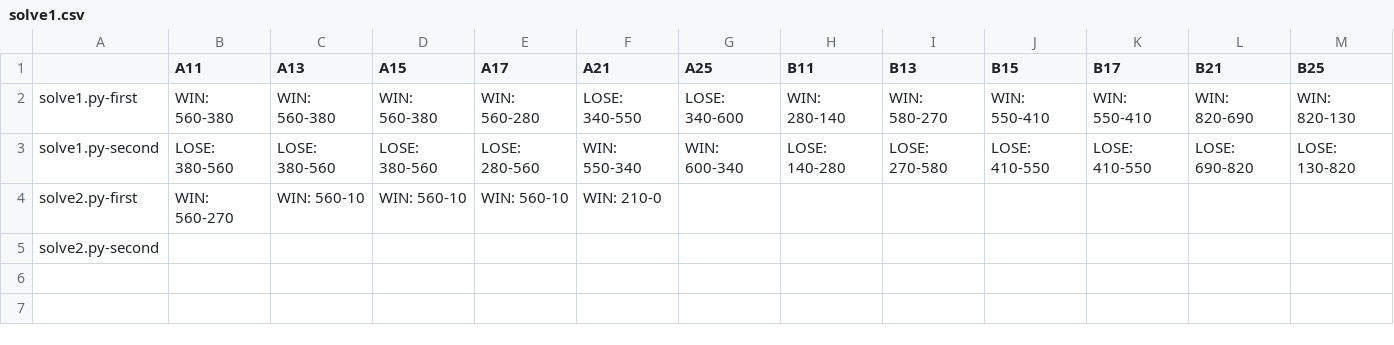
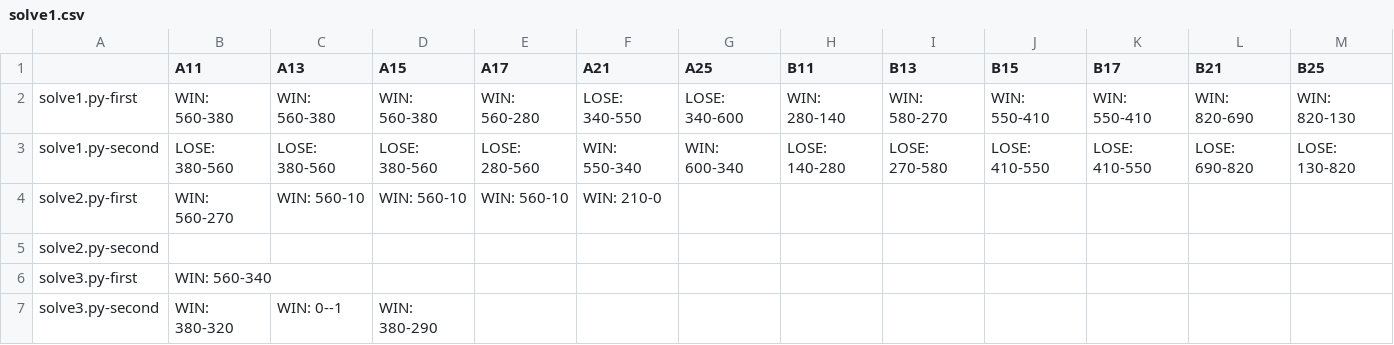
Before and after one commit to KCCTdensan/ProCon2023Kyougi, a CSV file: simulator/src/result/solve1.csv, drawn as a sheet; only a part is shown; rows hold the shown columns only; the diff names each change by its address in the sheet, - before the commit and + after, or states it on an @@ line.

```diff
--- a/simulator/src/result/solve1.csv
+++ b/simulator/src/result/solve1.csv
+row 6: solve3.py-first | WIN: 560-340
+row 7: solve3.py-second | WIN: 380-320 | WIN: 0--1 | WIN: 380-290
```
Also changed, not shown: 6 other files.
